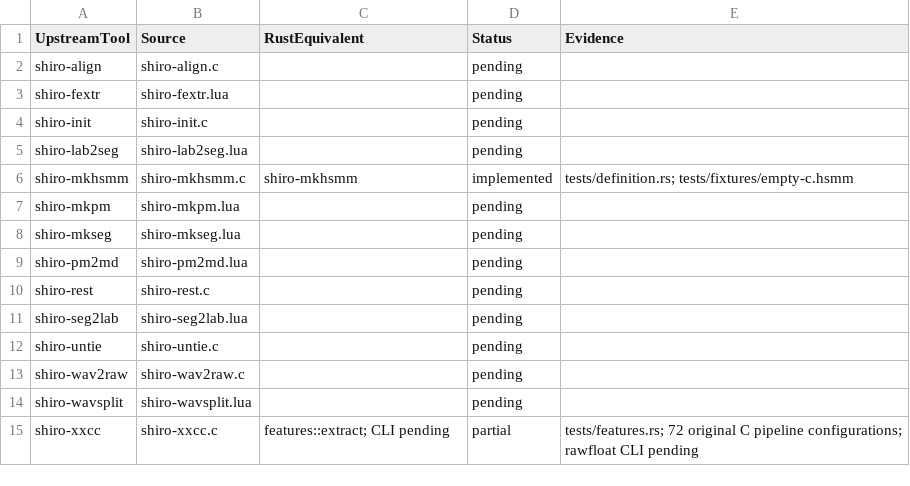
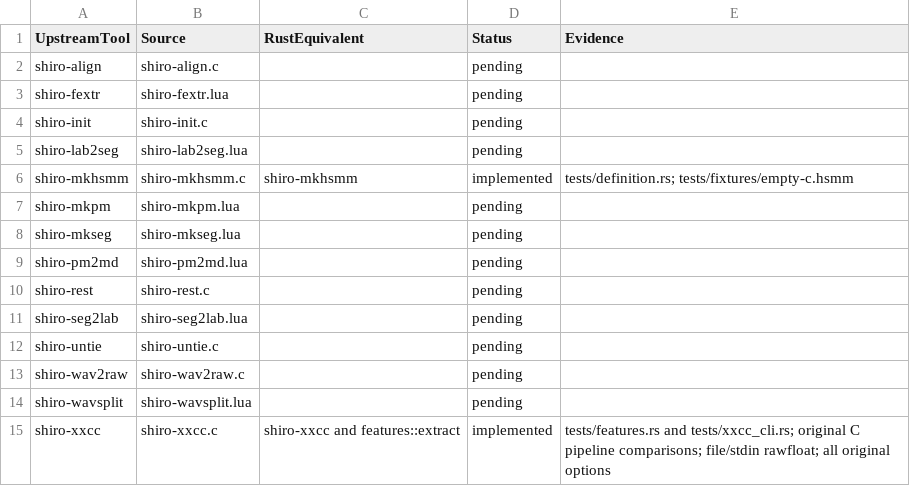
Before and after one commit to Lqm1/shiro-rs, a CSV file: docs/tool-inventory.csv, drawn as a sheet.

Commit message:
feat: implement xxcc CLI and rawfloat streams

```diff
--- a/docs/tool-inventory.csv
+++ b/docs/tool-inventory.csv
@@ -14,2 +14,2 @@
 "shiro-wavsplit","shiro-wavsplit.lua","","pending",""
-"shiro-xxcc","shiro-xxcc.c","features::extract; CLI pending","partial","tests/features.rs; 72 original C pipeline configurations; rawfloat CLI pending"
+"shiro-xxcc","shiro-xxcc.c","shiro-xxcc and features::extract","implemented","tests/features.rs and tests/xxcc_cli.rs; original C pipeline comparisons; file/stdin rawfloat; all original options"
```
Also changed, not shown: 7 other files.
